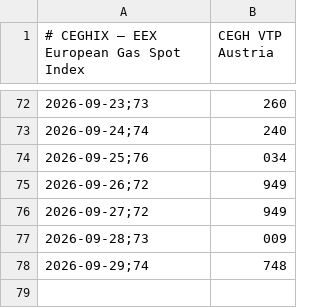
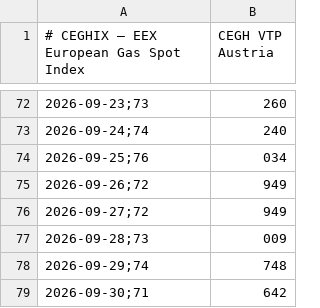
Before and after one commit to olikep/spotpreis-monitor, a CSV file: data/ceghix.csv, drawn as a sheet; only a part is shown, gaps mark what is left out.

```diff
--- a/data/ceghix.csv
+++ b/data/ceghix.csv
@@ -78 +78,2 @@
 2026-09-29;74,748
+2026-09-30;71,642
```
Also changed, not shown: docs/data/ceghix.csv.
